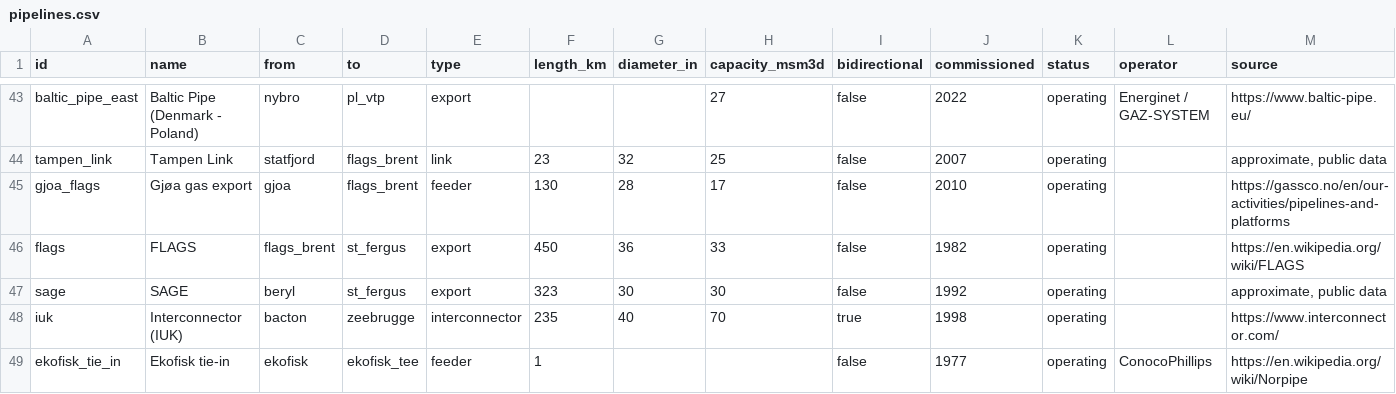
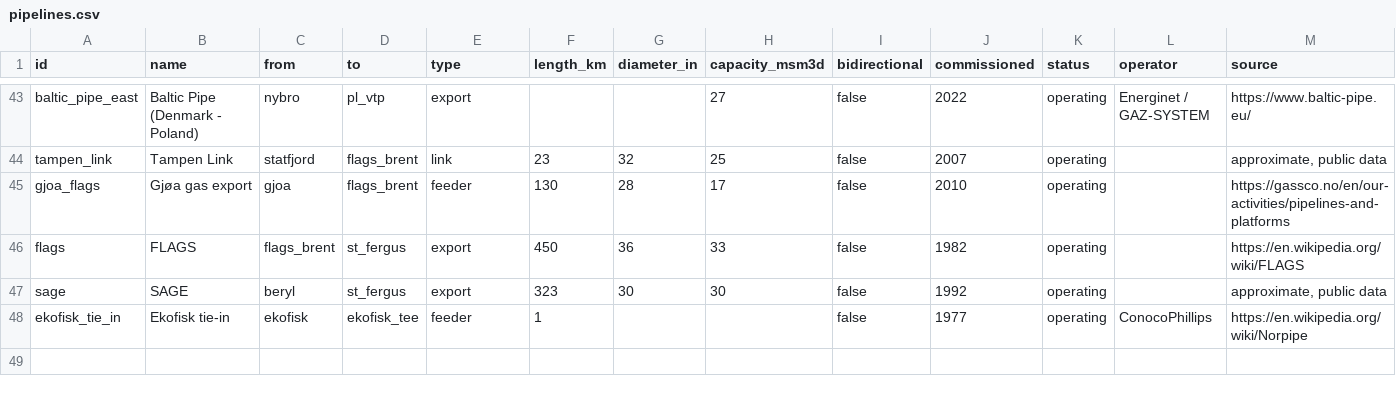
Before and after one commit to Rayha33/nora-network, a CSV file: data/pipelines.csv, drawn as a sheet; only a part is shown, gaps mark what is left out; rows hold the shown columns only; the diff names each change by its address in the sheet, - before the commit and + after, or states it on an @@ line.

```diff
--- a/data/pipelines.csv
+++ b/data/pipelines.csv
-row 48: iuk | Interconnector (IUK) | bacton | zeebrugge | interconnector | 235 | 40 | 70 | true | 1998 | operating |  | https://www.interconnector.com/
```
Also changed, not shown: data/nodes.csv, data/pipeline_models.csv, 27 other files.
